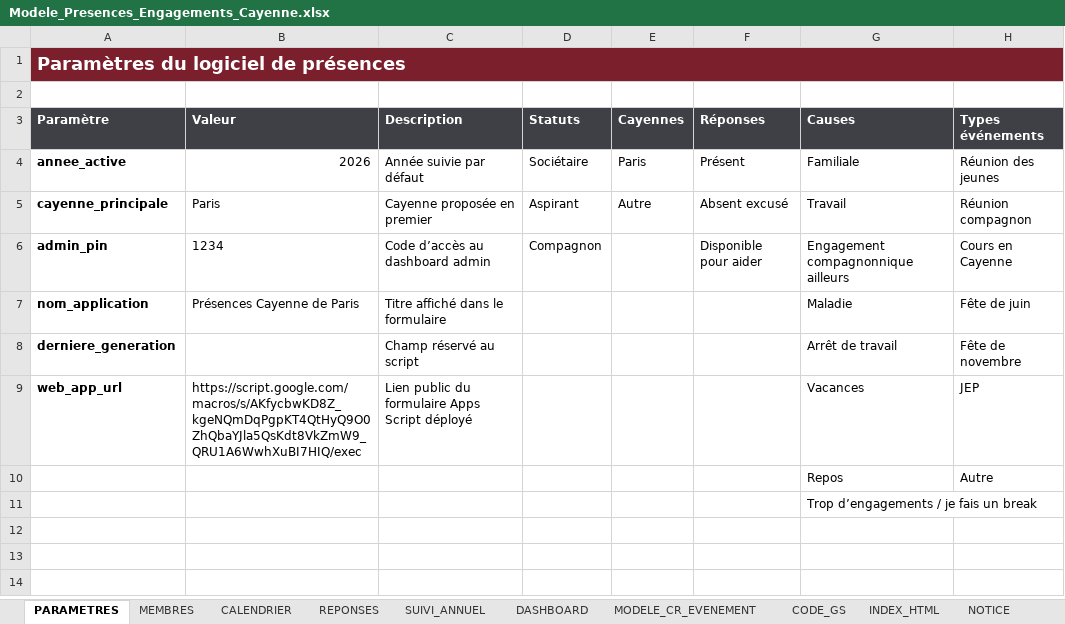
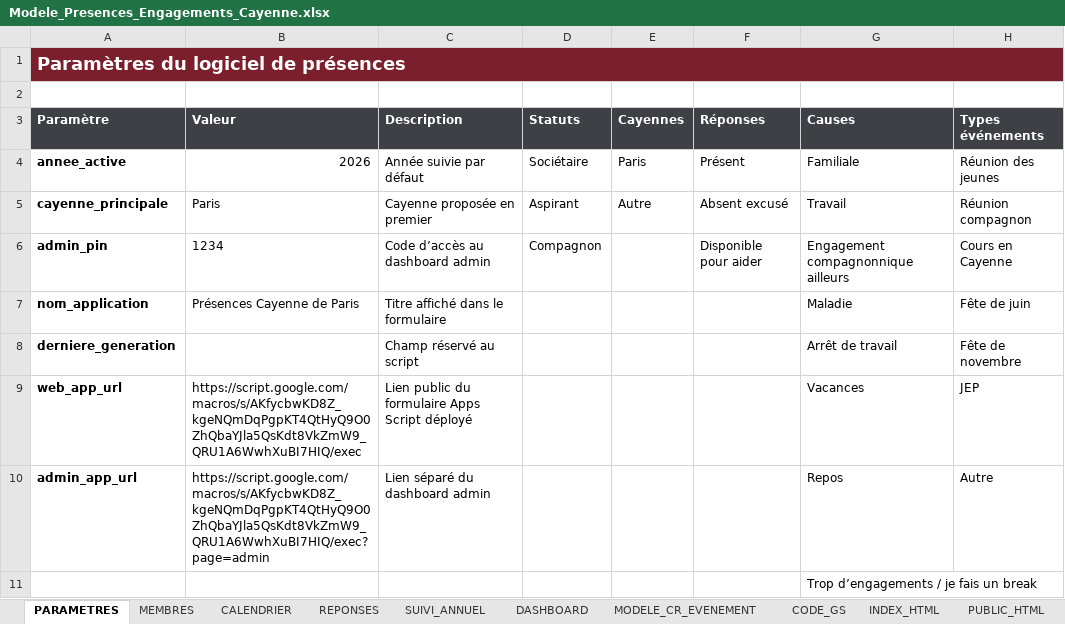
Before and after one commit to davidtranchaud79-svg/UC-cayenne-paris, an Excel workbook: outputs/Modele_Presences_Engagements_Cayenne.xlsx, sheet PARAMETRES, drawn as a sheet; values as stored, in another font and other column widths than the file's, no borders; removed rows and columns are numbered as before the commit, all else as after; the diff names each change by its address in the sheet, - before the commit and + after, or states it on an @@ line.

Commit message:
Séparer formulaire public et dashboard admin

```diff
--- a/outputs/Modele_Presences_Engagements_Cayenne.xlsx (sheet PARAMETRES)
+++ b/outputs/Modele_Presences_Engagements_Cayenne.xlsx (sheet PARAMETRES)
+sheet tab: PUBLIC_HTML
-row 10:  |  |  |  |  |  | Repos | Autre
+row 10: admin_app_url | https://script.google.com/macros/s/AKfycbwKD8Z_kgeNQmDqPgpKT4QtHyQ9O0ZhQbaYJla5QsKdt8VkZmW9_QRU1A6WwhXuBI7HIQ/exec?page=admin | Lien séparé du dashboard admin |  |  |  | Repos | Autre
```
Also changed, not shown: sheet INDEX_HTML, sheet CODE_GS, sheet NOTICE, sheet DASHBOARD, other sheet tabs, formulas that keep their value, charts or pictures, 8 other files.
